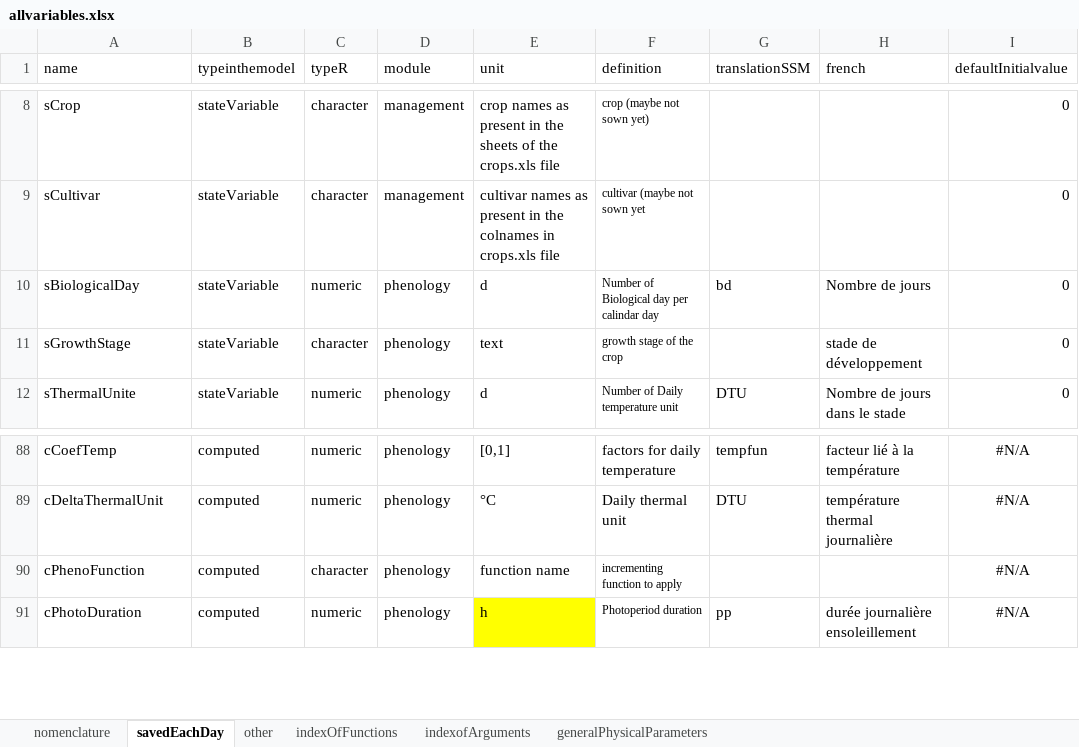
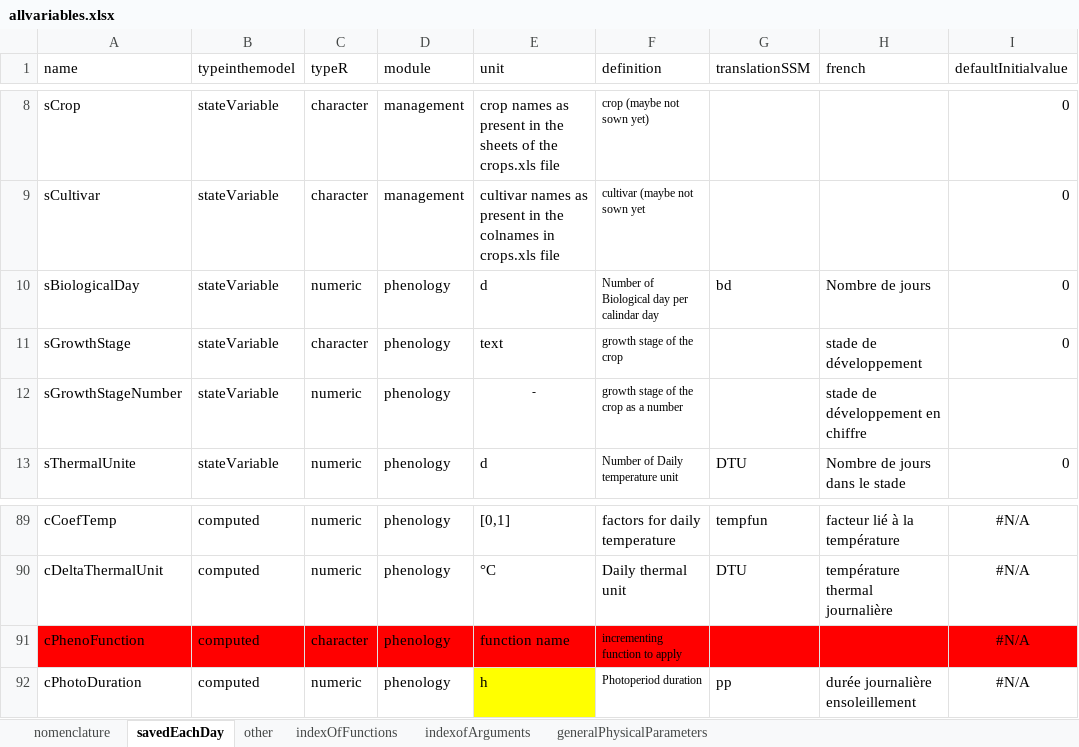
Before and after one commit to mariegosme/SSM.R, an Excel workbook: allvariables.xlsx, sheet savedEachDay, drawn as a sheet; only a part is shown, gaps mark what is left out; values as stored, in another font and other column widths than the file's, no borders; addresses are those after the commit; the diff names each change by its address in the sheet, - before the commit and + after, or states it on an @@ line.

```diff
--- a/allvariables.xlsx (sheet savedEachDay)
+++ b/allvariables.xlsx (sheet savedEachDay)
+row 12: sGrowthStageNumber | stateVariable | numeric | phenology | - | growth stage of the crop as a number |  | stade de développement en chiffre
-A91:I91 fill: none
+A91:I91 fill: #FF0000
```
Also changed, not shown: exampleinputs/crops.xlsx, 7 other files.
